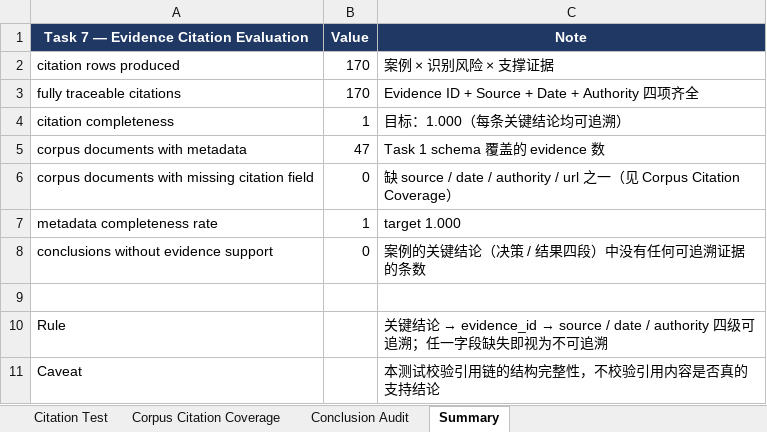
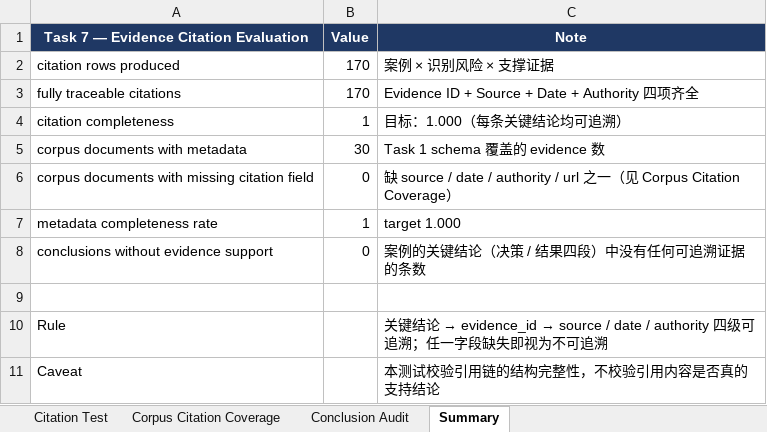
Before and after one commit to RiaYanvv/project, an Excel workbook: data/evaluation/evidence_quality_test.xlsx, sheet Summary, drawn as a sheet; values as stored, in another font and other column widths than the file's, no borders; the diff names each change by its address in the sheet, - before the commit and + after, or states it on an @@ line.

```diff
--- a/data/evaluation/evidence_quality_test.xlsx (sheet Summary)
+++ b/data/evaluation/evidence_quality_test.xlsx (sheet Summary)
-B5 (Value): 47
+B5 (Value): 30
```
Also changed, not shown: sheet Citation Test, sheet Corpus Citation Coverage, data/evaluation/benchmark_results.xlsx, data/evaluation/historical_case_benchmark.xlsx, 36 other files.
